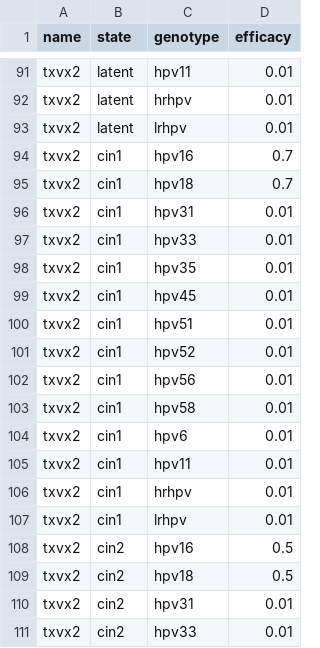
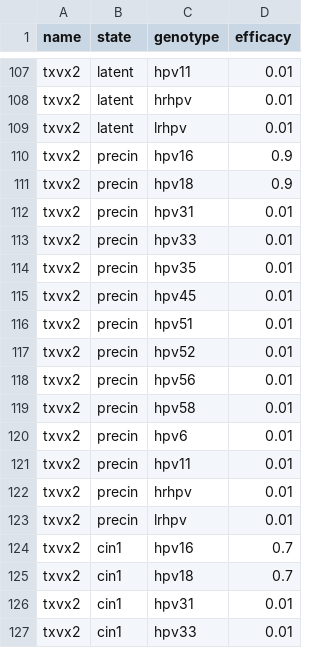
Before and after one commit to InstituteforDiseaseModeling/hpvsim, a CSV file: hpvsim/data/products_tx.csv, drawn as a sheet; only a part is shown, gaps mark what is left out; the shorter side is filled out with more unchanged rows; the diff covers the shown part only.

```diff
--- a/hpvsim/data/products_tx.csv
+++ b/hpvsim/data/products_tx.csv
@@ -93,2 +109,16 @@ txvx2,latent,hrhpv,0.01
 txvx2,latent,lrhpv,0.01
+txvx2,precin,hpv16,0.9
+txvx2,precin,hpv18,0.9
+txvx2,precin,hpv31,0.01
+txvx2,precin,hpv33,0.01
+txvx2,precin,hpv35,0.01
+txvx2,precin,hpv45,0.01
+txvx2,precin,hpv51,0.01
+txvx2,precin,hpv52,0.01
+txvx2,precin,hpv56,0.01
+txvx2,precin,hpv58,0.01
+txvx2,precin,hpv6,0.01
+txvx2,precin,hpv11,0.01
+txvx2,precin,hrhpv,0.01
+txvx2,precin,lrhpv,0.01
 txvx2,cin1,hpv16,0.7
```
Also changed, not shown: 16 added rows elsewhere in this file, hpvsim/data/products_dx.csv, 1 other file.
